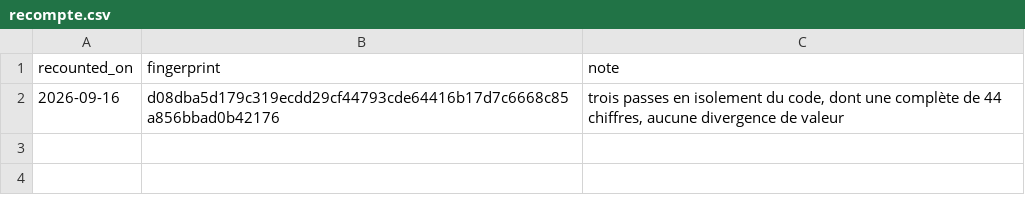
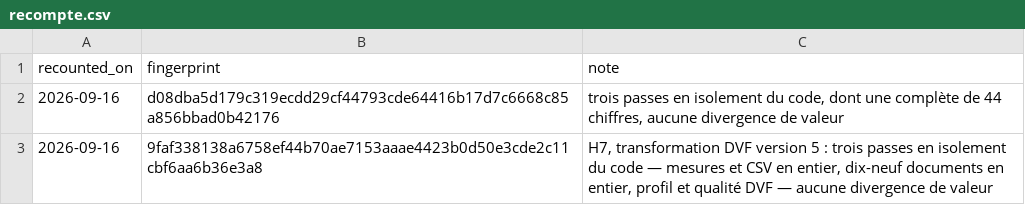
Before and after one commit to bacm/immo-opportunities, a CSV file: docs/data/barometre-marche-35/recompte.csv, drawn as a sheet; the diff names each change by its address in the sheet, - before the commit and + after, or states it on an @@ line.

```diff
--- a/docs/data/barometre-marche-35/recompte.csv
+++ b/docs/data/barometre-marche-35/recompte.csv
+row 3: 2026-09-16 | 9faf338138a6758ef44b70ae7153aaae4423b0d50e3cde2c11cbf6aa6b36e3a8 | H7, transformation DVF version 5 : trois passes en isolement du code — mesures et CSV en entier, dix-neuf documents en entier, profil et qualité DVF — aucune divergence de valeur
```
Also changed, not shown: docs/data/barometre-marche-35/bar-003-plus-value-prix-entree.csv, docs/data/barometre-marche-35/bar-004-etiquette.csv, 39 other files.
